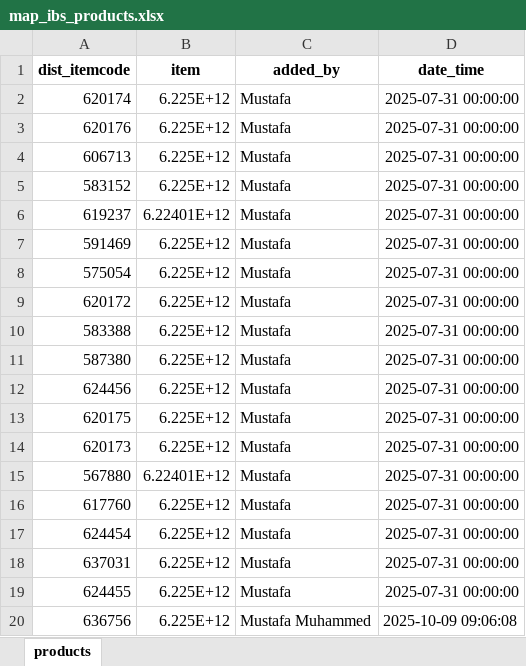
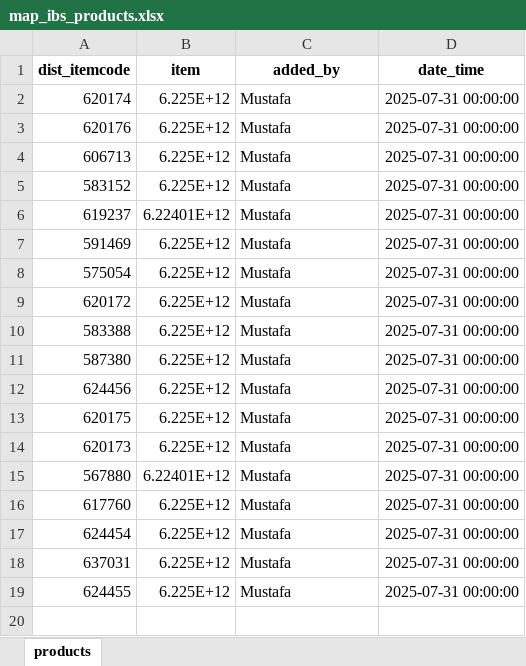
Before and after one commit to mustafasava/Sales_repo, an Excel workbook: mapping/map_ibs_products.xlsx, sheet products, drawn as a sheet; values as stored, in another font and other column widths than the file's, no borders; the diff names each change by its address in the sheet, - before the commit and + after, or states it on an @@ line.

Commit message:
Update map_ibs_products.xlsx

```diff
--- a/mapping/map_ibs_products.xlsx (sheet products)
+++ b/mapping/map_ibs_products.xlsx (sheet products)
-row 20: 636756 | 6.225E+12 | Mustafa Muhammed | 2025-10-09 09:06:08
```
